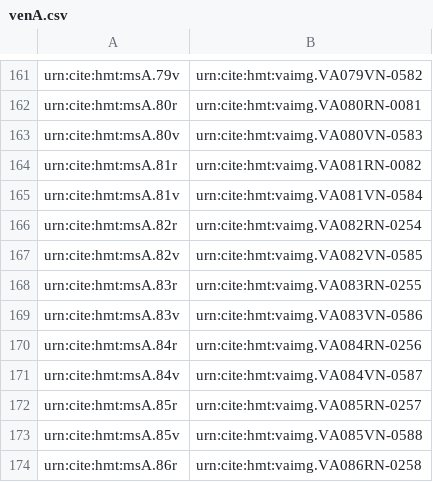
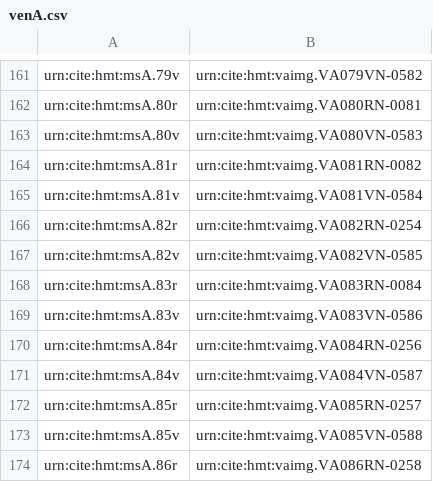
Before and after one commit to homermultitext/hmt-archive, a CSV file: cite/indices/tbsToDefaultImage/venA.csv, drawn as a sheet; only a part is shown, gaps mark what is left out.

Commit message:
Update default img assignments.

```diff
--- a/cite/indices/tbsToDefaultImage/venA.csv
+++ b/cite/indices/tbsToDefaultImage/venA.csv
@@ -167,3 +167,3 @@ urn:cite:hmt:msA.82r,urn:cite:hmt:vaimg.VA082RN-0254
 urn:cite:hmt:msA.82v,urn:cite:hmt:vaimg.VA082VN-0585
-urn:cite:hmt:msA.83r,urn:cite:hmt:vaimg.VA083RN-0255
+urn:cite:hmt:msA.83r,urn:cite:hmt:vaimg.VA083RN-0084
 urn:cite:hmt:msA.83v,urn:cite:hmt:vaimg.VA083VN-0586
```
